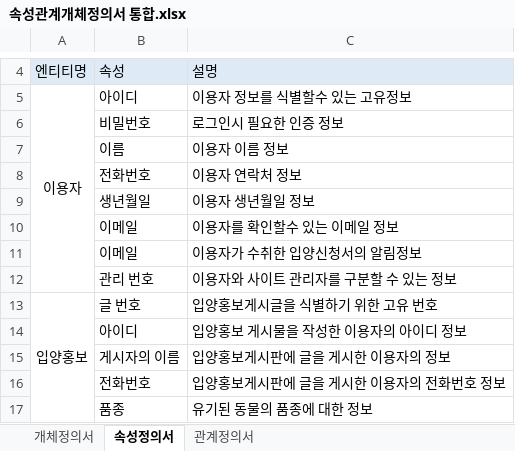
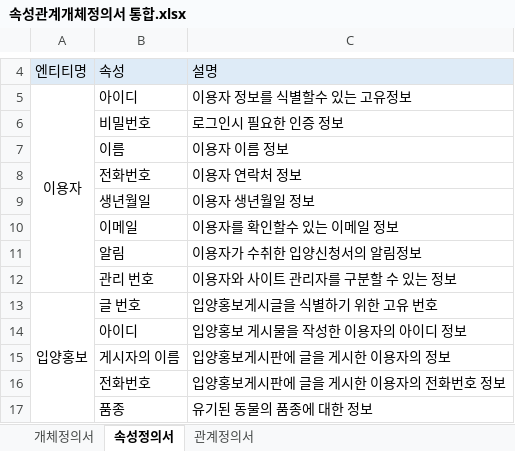
Before and after one commit to jinho71249/miracle, an Excel workbook: 속성관계개체정의서 통합.xlsx, sheet 속성정의서, drawn as a sheet; only a part is shown, gaps mark what is left out; values as stored, in another font and other column widths than the file's, no borders; the diff names each change by its address in the sheet, - before the commit and + after, or states it on an @@ line.

Commit message:
속성정의서에 알림이 이메일로 되있어서 수정

```diff
--- a/속성관계개체정의서 통합.xlsx (sheet 속성정의서)
+++ b/속성관계개체정의서 통합.xlsx (sheet 속성정의서)
-B11: 이메일
+B11: 알림
```
